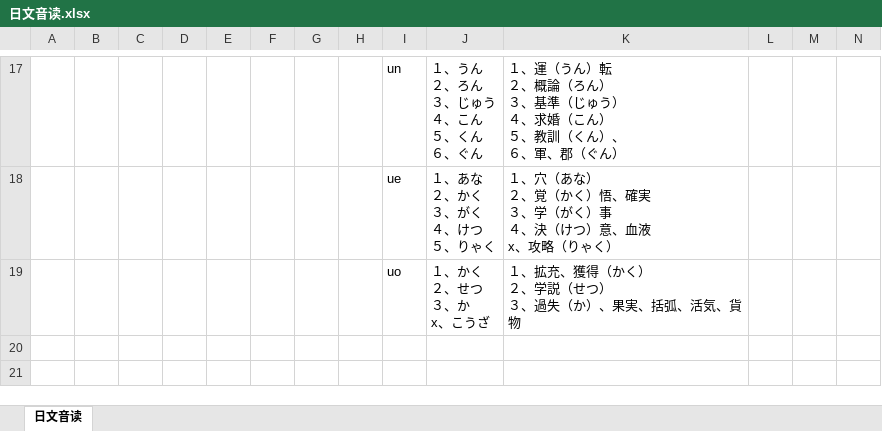
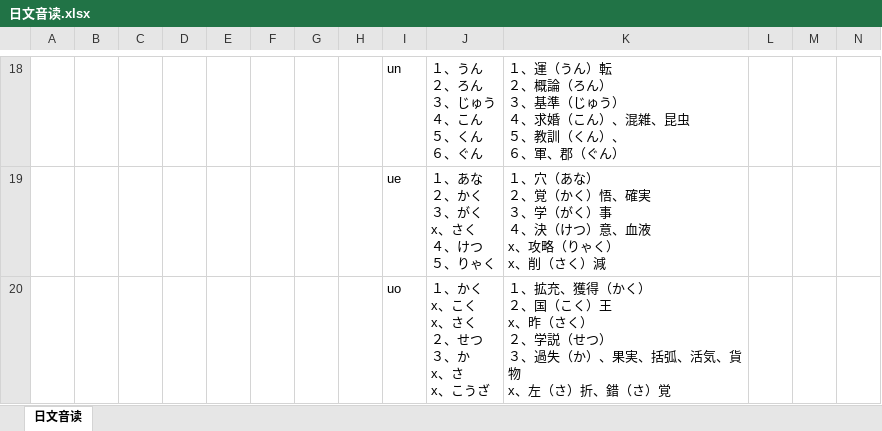
Before and after one commit to crystalyf/JapanesePronunciation, an Excel workbook: 日文音读.xlsx, sheet 日文音读, drawn as a sheet; only a part is shown, gaps mark what is left out; values as stored, in another font and other column widths than the file's, no borders; addresses are those after the commit; ↵ is a line break in a cell; the diff covers the shown part only; the diff names each change by its address in the sheet, - before the commit and + after, or states it on an @@ line.

Commit message:
红宝书第7单元词汇分类汇总

```diff
--- a/日文音读.xlsx (sheet 日文音读)
+++ b/日文音读.xlsx (sheet 日文音读)
-K18: …（こん） ↵ ５、教…
+K18: …（こん）、混雑、昆虫 ↵ ５、教…
-J19: １、あな ↵ ２、かく ↵ ３、がく ↵ ４、けつ ↵ ５、りゃく
+J19: １、あな ↵ ２、かく ↵ ３、がく ↵ x、さく ↵ ４、けつ ↵ ５、りゃく
-K19: …りゃく）
+K19: …りゃく） ↵ x、削（さく）減
-J20: １、かく ↵ ２、せつ ↵ ３、か ↵ x、こうざ
+J20: １、かく ↵ x、こく ↵ x、さく ↵ ２、せつ ↵ ３、か ↵ x、さ ↵ x、こうざ
-K20: …） ↵ ２、学説（せつ） ↵ ３、過失（か）、果実、括弧、活気、貨物
+K20: …） ↵ ２、国（こく）王 ↵ x、昨（さく） ↵ ２、学説（せつ） ↵ ３、過失（か）、果実、括弧、活気、貨物 ↵ x、左（さ）折、錯（さ）覚
```
Also changed, not shown: 1 added row and 31 edited cells elsewhere in this sheet.
